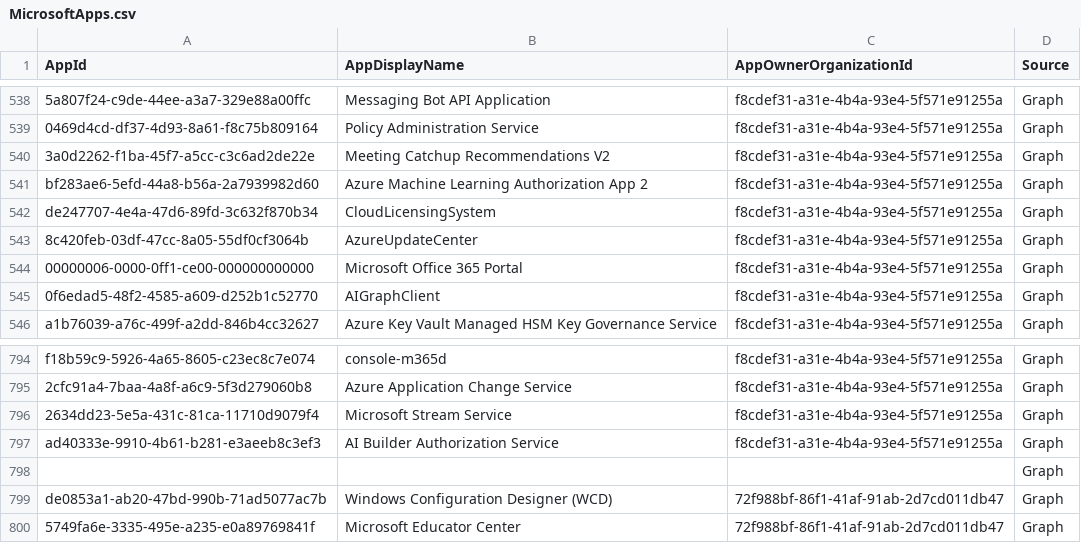
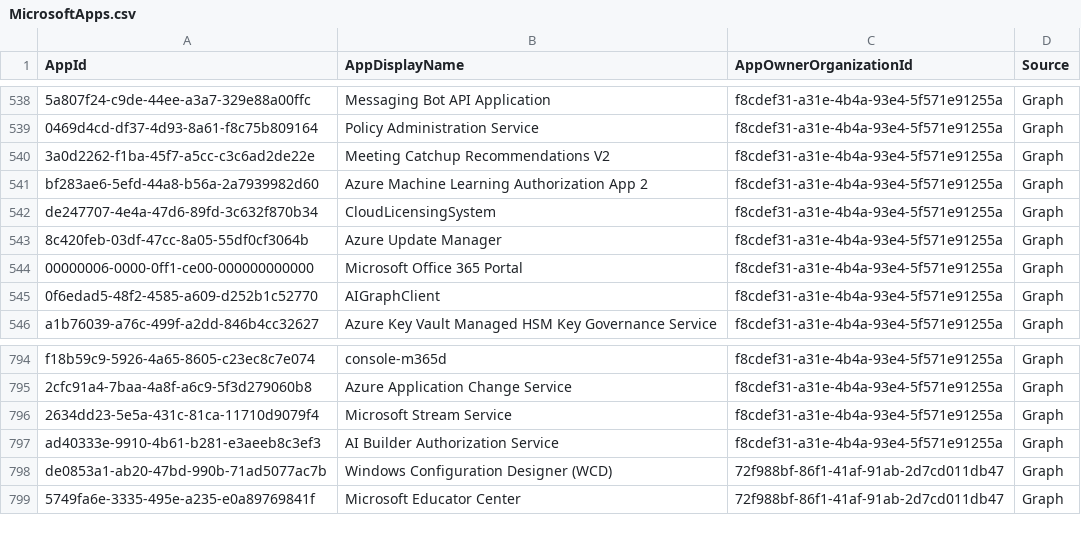
Before and after one commit to merill/microsoft-info, a CSV file: _info/MicrosoftApps.csv, drawn as a sheet; only a part is shown, gaps mark what is left out.

```diff
--- a/_info/MicrosoftApps.csv
+++ b/_info/MicrosoftApps.csv
@@ -542,3 +542,3 @@
 "de247707-4e4a-47d6-89fd-3c632f870b34","CloudLicensingSystem","f8cdef31-a31e-4b4a-93e4-5f571e91255a","Graph"
-"8c420feb-03df-47cc-8a05-55df0cf3064b","AzureUpdateCenter","f8cdef31-a31e-4b4a-93e4-5f571e91255a","Graph"
+"8c420feb-03df-47cc-8a05-55df0cf3064b","Azure Update Manager","f8cdef31-a31e-4b4a-93e4-5f571e91255a","Graph"
 "00000006-0000-0ff1-ce00-000000000000","Microsoft Office 365 Portal","f8cdef31-a31e-4b4a-93e4-5f571e91255a","Graph"
@@ -797,3 +797,2 @@
 "ad40333e-9910-4b61-b281-e3aeeb8c3ef3","AI Builder Authorization Service","f8cdef31-a31e-4b4a-93e4-5f571e91255a","Graph"
-"","","","Graph"
 "de0853a1-ab20-47bd-990b-71ad5077ac7b","Windows Configuration Designer (WCD)","72f988bf-86f1-41af-91ab-2d7cd011db47","Graph"
```
Also changed, not shown: 1 other file.
